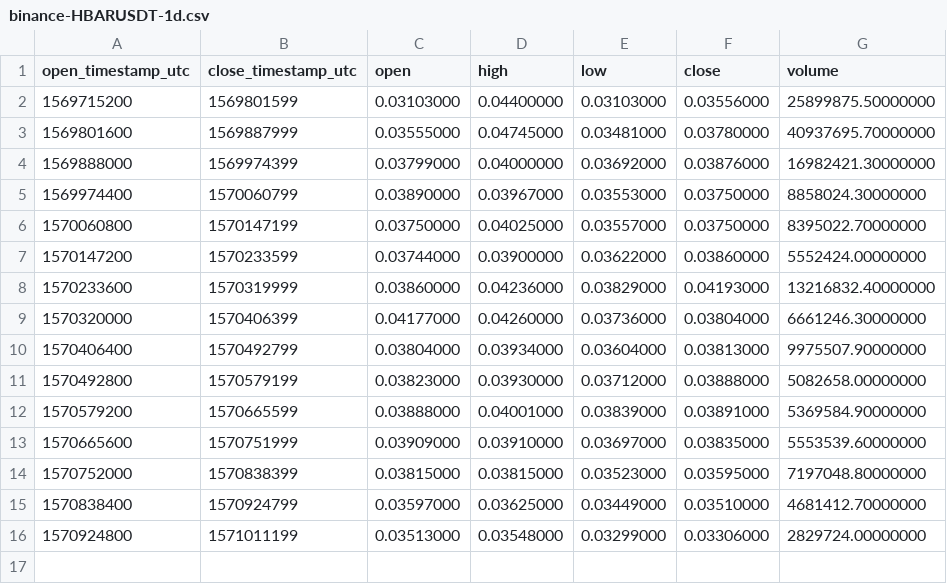
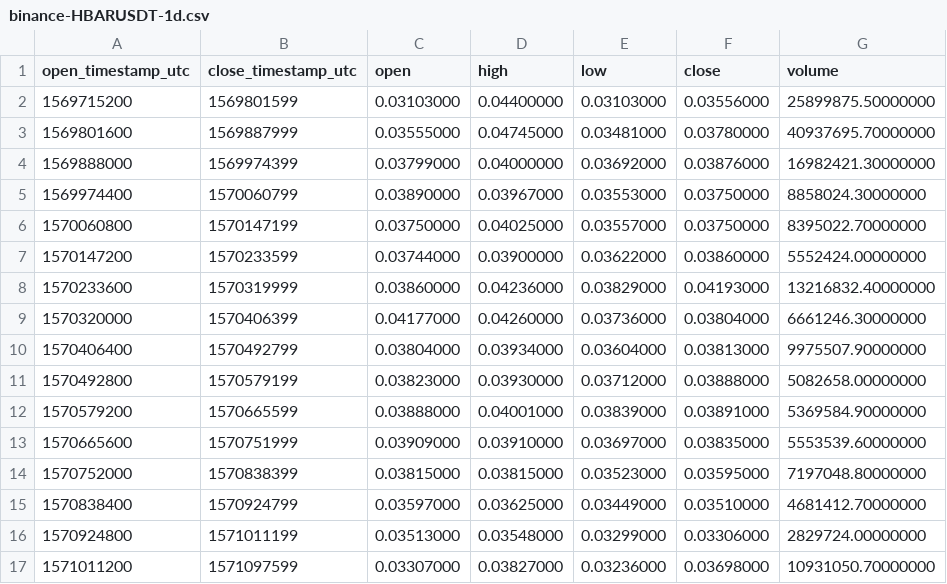
Before and after one commit to cryptobigbro/binance-HBARUSDT, a CSV file: binance-HBARUSDT-1d.csv, drawn as a sheet.

```diff
--- a/binance-HBARUSDT-1d.csv
+++ b/binance-HBARUSDT-1d.csv
@@ -16 +16,2 @@ open_timestamp_utc,close_timestamp_utc,open,high,low,close,volume
 1570924800,1571011199,0.03513000,0.03548000,0.03299000,0.03306000,2829724.00000000
+1571011200,1571097599,0.03307000,0.03827000,0.03236000,0.03698000,10931050.70000000
```
Also changed, not shown: binance-HBARUSDT-1h.csv, 1 other file.
